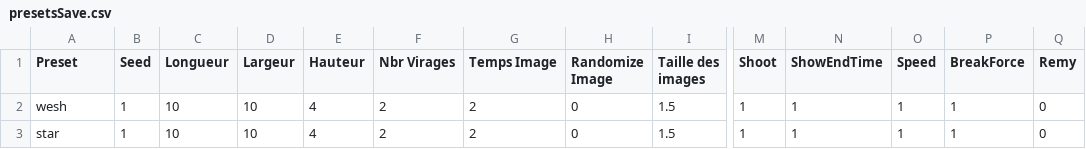
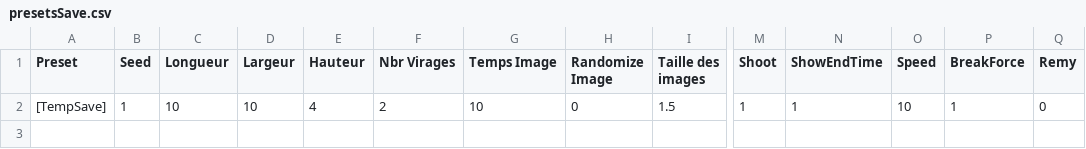
Before and after one commit to LeoVgr/StageCeRCA, a CSV file: Assets/StreamingAssets/presetsSave.csv, drawn as a sheet; only a part is shown, gaps mark what is left out; rows hold the shown columns only; the diff names each change by its address in the sheet, - before the commit and + after, or states it on an @@ line.

```diff
--- a/Assets/StreamingAssets/presetsSave.csv
+++ b/Assets/StreamingAssets/presetsSave.csv
-A2 (Preset): wesh
+A2 (Preset): [TempSave]
-G2 (Temps Image): 2
+G2 (Temps Image): 10
-O2 (Speed): 1
+O2 (Speed): 10
-row 3: star | 1 | 10 | 10 | 4 | 2 | 2 | 0 | 1.5 | 1 | 1 | 1 | 1 | 0
```
Also changed, not shown: Assets/StreamingAssets/PlayersData.csv, 45 other files.
